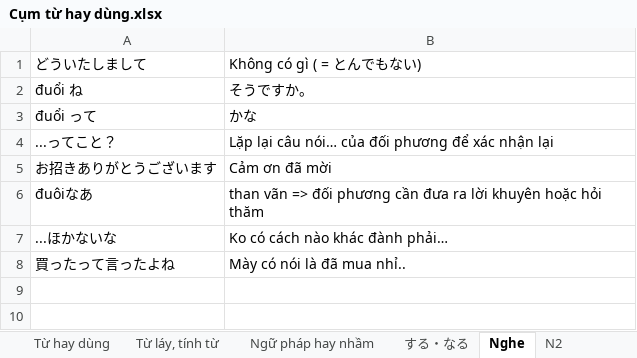
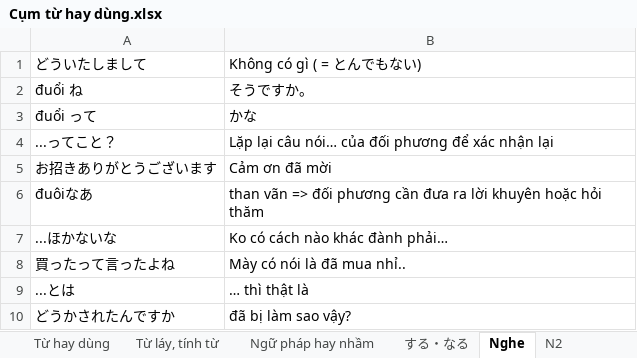
Before and after one commit to dukinfotech/jlptn2-130, an Excel workbook: Cụm từ hay dùng.xlsx, sheet Nghe, drawn as a sheet; values as stored, in another font and other column widths than the file's, no borders; the diff names each change by its address in the sheet, - before the commit and + after, or states it on an @@ line.

```diff
--- a/Cụm từ hay dùng.xlsx (sheet Nghe)
+++ b/Cụm từ hay dùng.xlsx (sheet Nghe)
+row 9: ...とは | … thì thật là
+row 10: どうかされたんですか | đã bị làm sao vậy?
```
Also changed, not shown: 1 other file.
